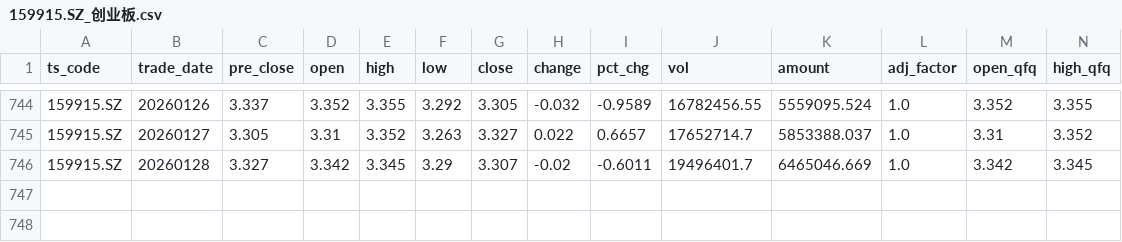
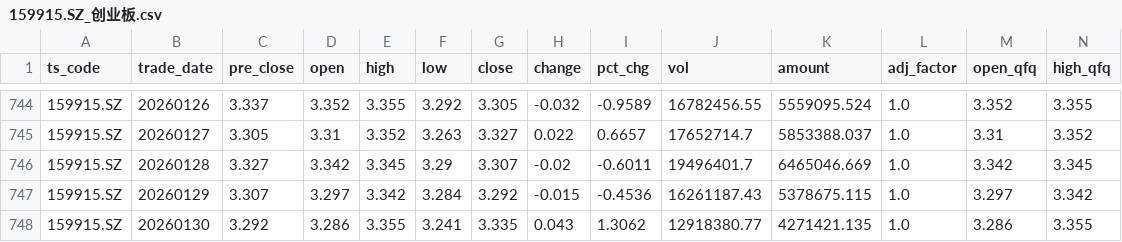
Before and after one commit to Robinsevendiem/finalfool3.0, a CSV file: market_data/159915.SZ_创业板.csv, drawn as a sheet; only a part is shown, gaps mark what is left out; rows hold the shown columns only; the diff names each change by its address in the sheet, - before the commit and + after, or states it on an @@ line.

```diff
--- a/market_data/159915.SZ_创业板.csv
+++ b/market_data/159915.SZ_创业板.csv
+row 747: 159915.SZ | 20260129 | 3.307 | 3.297 | 3.342 | 3.284 | 3.292 | -0.015 | -0.4536 | 16261187.43 | 5378675.115 | 1.0 | 3.297 | 3.342
+row 748: 159915.SZ | 20260130 | 3.292 | 3.286 | 3.355 | 3.241 | 3.335 | 0.043 | 1.3062 | 12918380.77 | 4271421.135 | 1.0 | 3.286 | 3.355
```
Also changed, not shown: market_data/510180.SH_上证180.csv, market_data/511090.SH_30年国债.csv, 19 other files.
